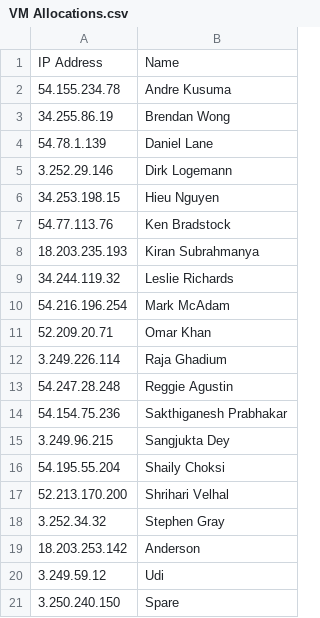
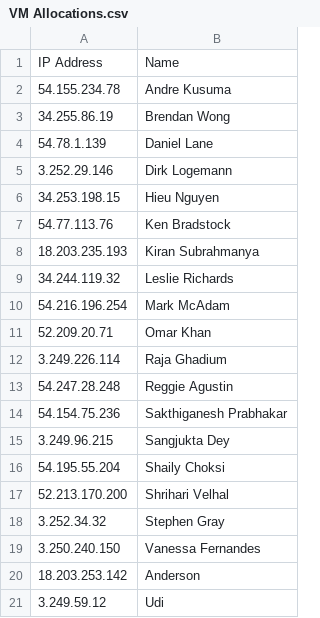
Before and after one commit to leganderson-dev/DBDevOpsInADay, a CSV file: VM Allocations.csv, drawn as a sheet; removed rows and columns are numbered as before the commit, all else as after; the diff names each change by its address in the sheet, - before the commit and + after, or states it on an @@ line.

Commit message:
Update VM Allocations.csv

```diff
--- a/VM Allocations.csv
+++ b/VM Allocations.csv
+row 19: 3.250.240.150 | Vanessa Fernandes
-row 21: 3.250.240.150 | Spare
```
